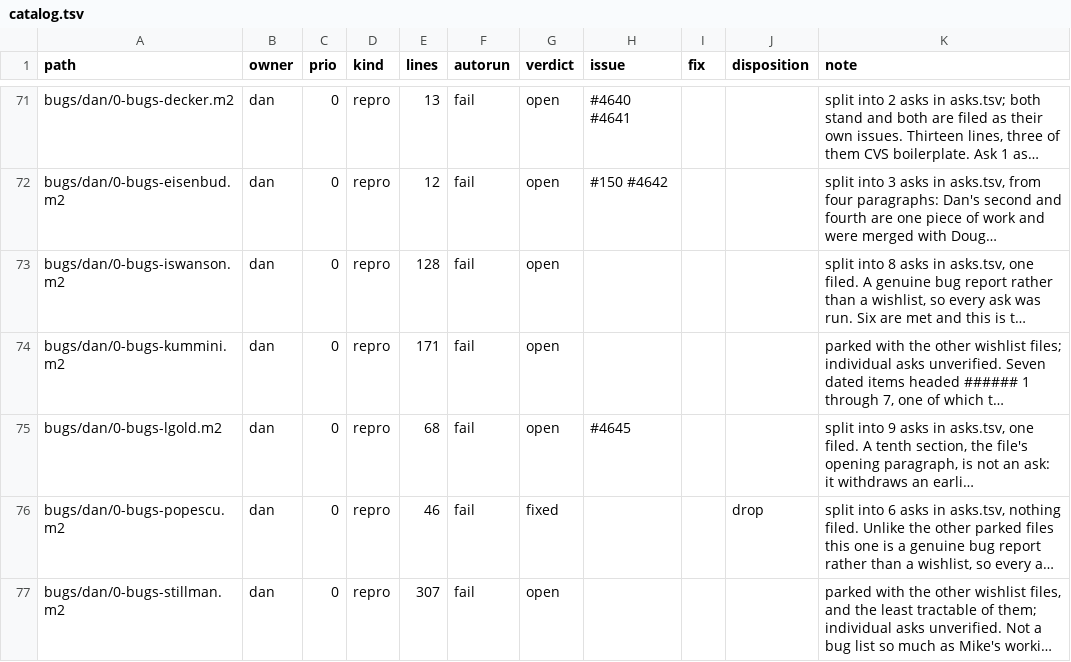
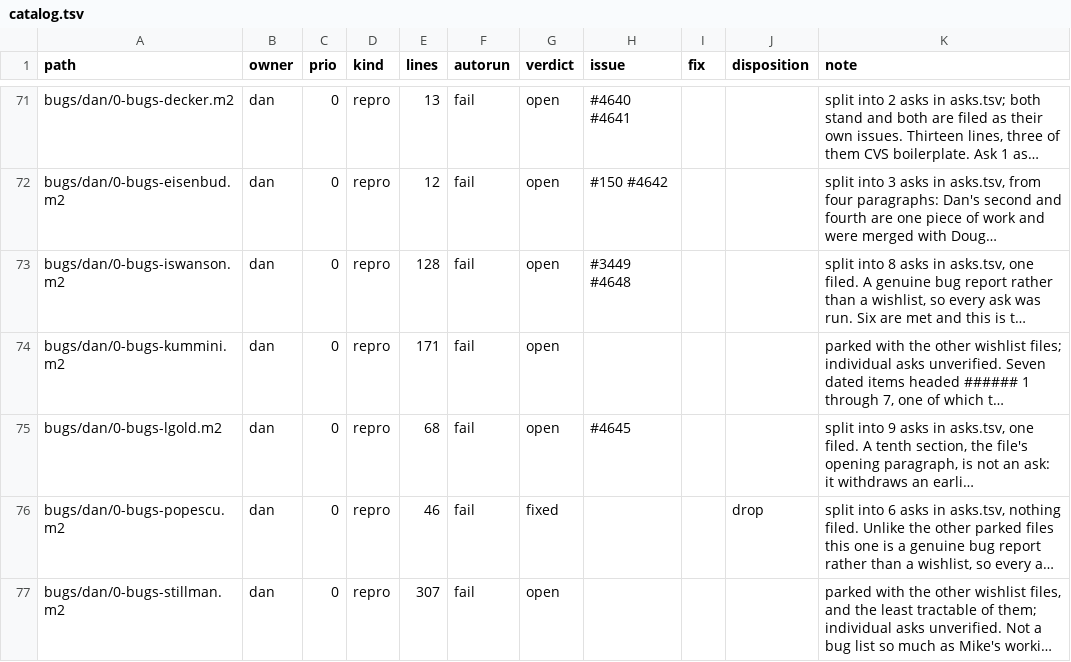
Before and after one commit to d-torrance/M2, a TSV file: bug-triage/catalog.tsv, drawn as a sheet; only a part is shown, gaps mark what is left out; long unchanged cells end in …; the diff names each change by its address in the sheet, - before the commit and + after, or states it on an @@ line.

```diff
--- a/bug-triage/catalog.tsv
+++ b/bug-triage/catalog.tsv
-H73 (issue): (empty)
+H73 (issue): #3449 #4648
```
Also changed, not shown: bug-triage/asks.tsv.
